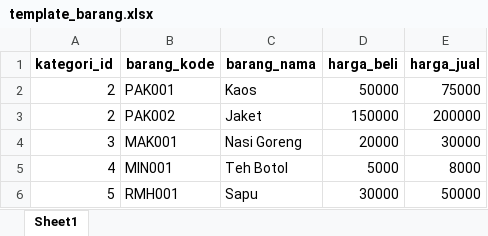
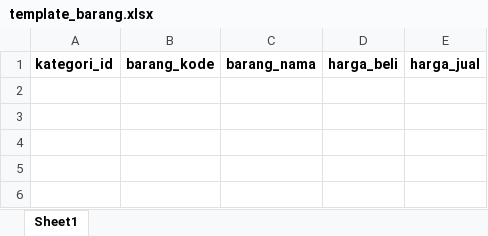
Before and after one commit to afifahnisa17/PWL_POS, an Excel workbook: public/template_barang.xlsx, sheet Sheet1, drawn as a sheet; values as stored, in another font and other column widths than the file's, no borders; the diff names each change by its address in the sheet, - before the commit and + after, or states it on an @@ line.

```diff
--- a/public/template_barang.xlsx (sheet Sheet1)
+++ b/public/template_barang.xlsx (sheet Sheet1)
-row 2: 2 | PAK001 | Kaos | 50000 | 75000
-row 3: 2 | PAK002 | Jaket | 150000 | 200000
-row 4: 3 | MAK001 | Nasi Goreng | 20000 | 30000
-row 5: 4 | MIN001 | Teh Botol | 5000 | 8000
-row 6: 5 | RMH001 | Sapu | 30000 | 50000
```
Also changed, not shown: 2 other files.
